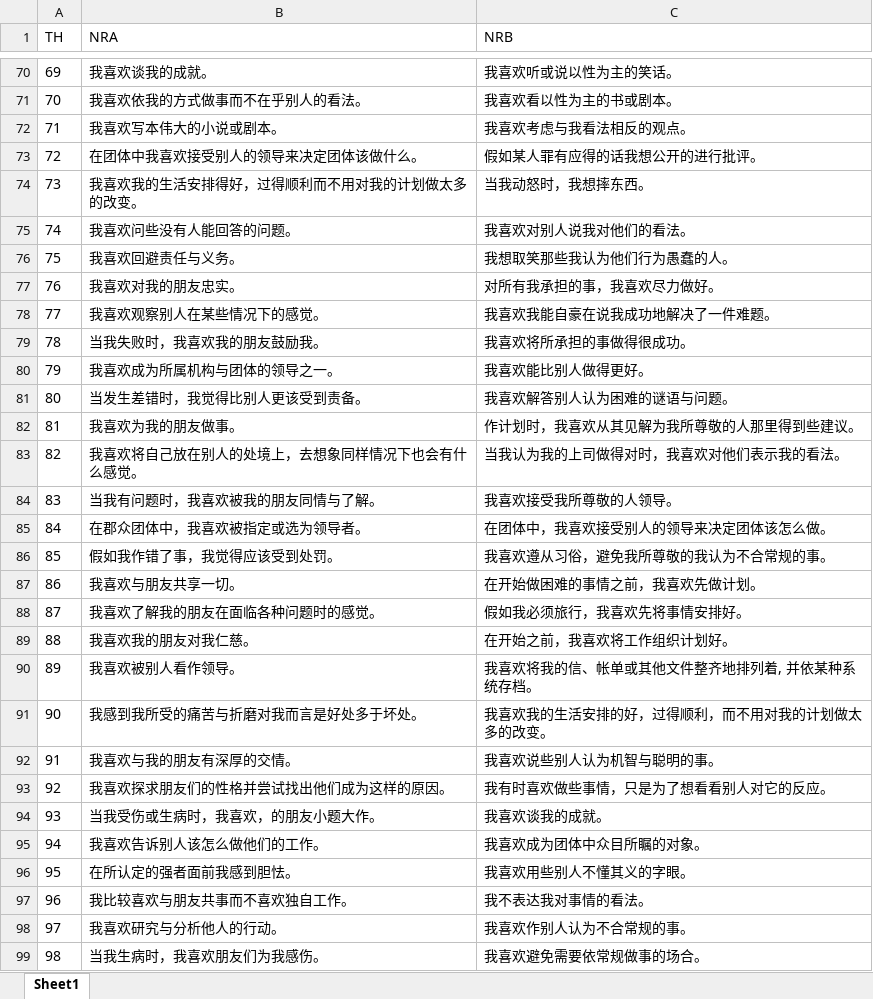
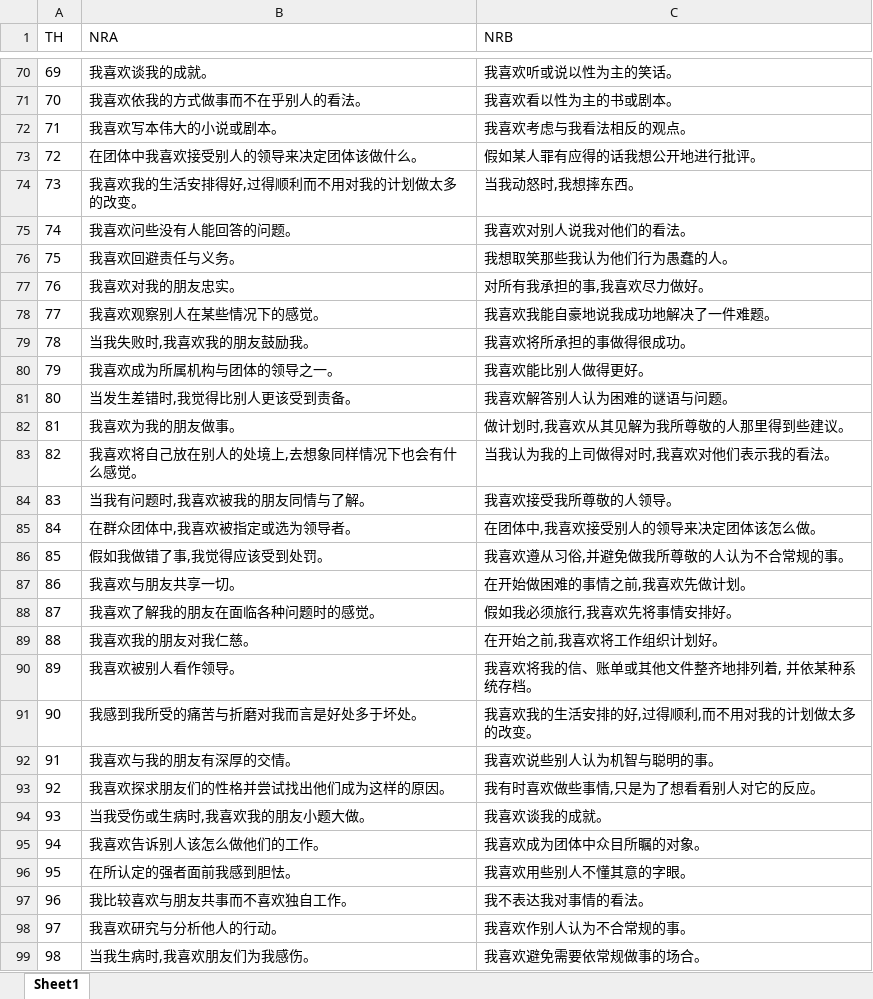
Before and after one commit to sunxfancy/Questionnaire, an Excel workbook: 相关数据/题库/epps.tk.xlsx, sheet Sheet1, drawn as a sheet; only a part is shown, gaps mark what is left out; values as stored, in another font and other column widths than the file's, no borders; the diff covers the shown part only; the diff names each change by its address in the sheet, - before the commit and + after, or states it on an @@ line.

```diff
--- a/相关数据/题库/epps.tk.xlsx (sheet Sheet1)
+++ b/相关数据/题库/epps.tk.xlsx (sheet Sheet1)
-C73 (NRB): 假如某人罪有应得的话我想公开的进行批评。
+C73 (NRB): 假如某人罪有应得的话我想公开地进行批评。
-B74 (NRA): 我喜欢我的生活安排得好，过得顺利而不用对我的计划做太多的改变。
+B74 (NRA): 我喜欢我的生活安排得好,过得顺利而不用对我的计划做太多的改变。
-C74 (NRB): 当我动怒时，我想摔东西。
+C74 (NRB): 当我动怒时,我想摔东西。
-C77 (NRB): 对所有我承担的事，我喜欢尽力做好。
+C77 (NRB): 对所有我承担的事,我喜欢尽力做好。
-C78 (NRB): 我喜欢我能自豪在说我成功地解决了一件难题。
+C78 (NRB): 我喜欢我能自豪地说我成功地解决了一件难题。
-B79 (NRA): 当我失败时，我喜欢我的朋友鼓励我。
+B79 (NRA): 当我失败时,我喜欢我的朋友鼓励我。
-B81 (NRA): 当发生差错时，我觉得比别人更该受到责备。
+B81 (NRA): 当发生差错时,我觉得比别人更该受到责备。
-C82 (NRB): 作计划时，我喜欢从其见解为我所尊敬的人那里得到些建议。
+C82 (NRB): 做计划时,我喜欢从其见解为我所尊敬的人那里得到些建议。
-B83 (NRA): 我喜欢将自己放在别人的处境上，去想象同样情况下也会有什么感觉。
+B83 (NRA): 我喜欢将自己放在别人的处境上,去想象同样情况下也会有什么感觉。
-C83 (NRB): 当我认为我的上司做得对时，我喜欢对他们表示我的看法。
+C83 (NRB): 当我认为我的上司做得对时,我喜欢对他们表示我的看法。
-B84 (NRA): 当我有问题时，我喜欢被我的朋友同情与了解。
+B84 (NRA): 当我有问题时,我喜欢被我的朋友同情与了解。
-B85 (NRA): 在郡众团体中，我喜欢被指定或选为领导者。
+B85 (NRA): 在群众团体中,我喜欢被指定或选为领导者。
-C85 (NRB): 在团体中，我喜欢接受别人的领导来决定团体该怎么做。
+C85 (NRB): 在团体中,我喜欢接受别人的领导来决定团体该怎么做。
-B86 (NRA): 假如我作错了事，我觉得应该受到处罚。
+B86 (NRA): 假如我做错了事,我觉得应该受到处罚。
-C86 (NRB): 我喜欢遵从习俗，避免我所尊敬的我认为不合常规的事。
+C86 (NRB): 我喜欢遵从习俗,并避免做我所尊敬的人认为不合常规的事。
-C87 (NRB): 在开始做困难的事情之前，我喜欢先做计划。
+C87 (NRB): 在开始做困难的事情之前,我喜欢先做计划。
-C88 (NRB): 假如我必须旅行，我喜欢先将事情安排好。
+C88 (NRB): 假如我必须旅行,我喜欢先将事情安排好。
-C89 (NRB): 在开始之前，我喜欢将工作组织计划好。
+C89 (NRB): 在开始之前,我喜欢将工作组织计划好。
-C90 (NRB): 我喜欢将我的信、帐单或其他文件整齐地排列着, 并依某种系统存档。
+C90 (NRB): 我喜欢将我的信、账单或其他文件整齐地排列着, 并依某种系统存档。
-C91 (NRB): 我喜欢我的生活安排的好，过得顺利，而不用对我的计划做太多的改变。
+C91 (NRB): 我喜欢我的生活安排的好,过得顺利,而不用对我的计划做太多的改变。
-C93 (NRB): 我有时喜欢做些事情，只是为了想看看别人对它的反应。
+C93 (NRB): 我有时喜欢做些事情,只是为了想看看别人对它的反应。
-B94 (NRA): 当我受伤或生病时，我喜欢，的朋友小题大作。
+B94 (NRA): 当我受伤或生病时,我喜欢我的朋友小题大做。
-C96 (NRB): 我喜欢用些别人不懂其义的字眼。
+C96 (NRB): 我喜欢用些别人不懂其意的字眼。
-B99 (NRA): 当我生病时，我喜欢朋友们为我感伤。
+B99 (NRA): 当我生病时,我喜欢朋友们为我感伤。
```
Also changed, not shown: 141 edited cells elsewhere in this sheet, 相关数据/题库/cpi.tk.xlsx, 相关数据/题库/epqa.tk.xlsx, 7 other files.
